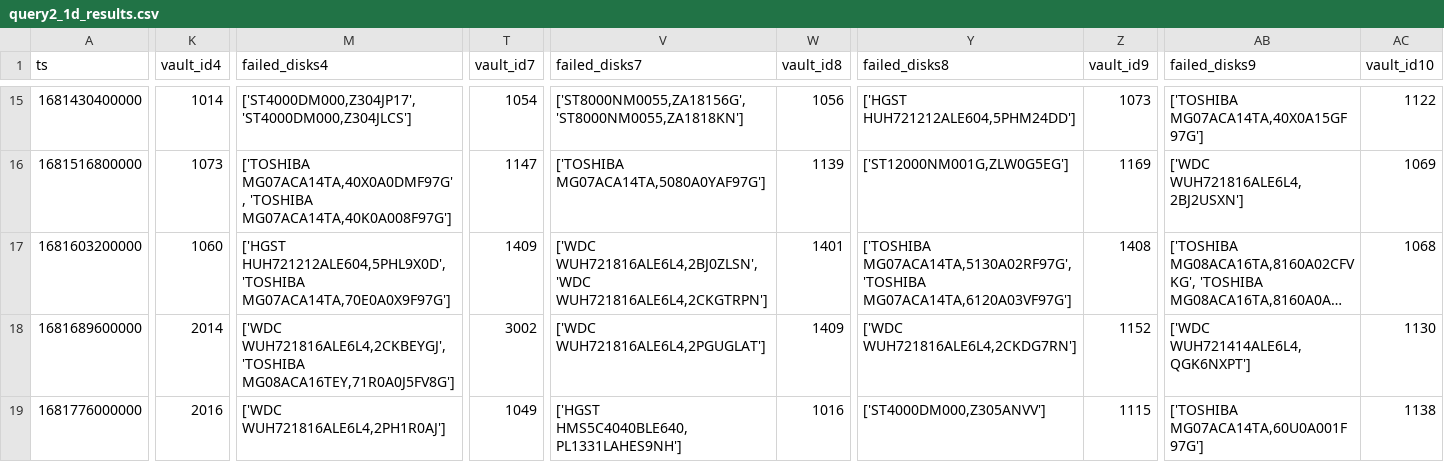
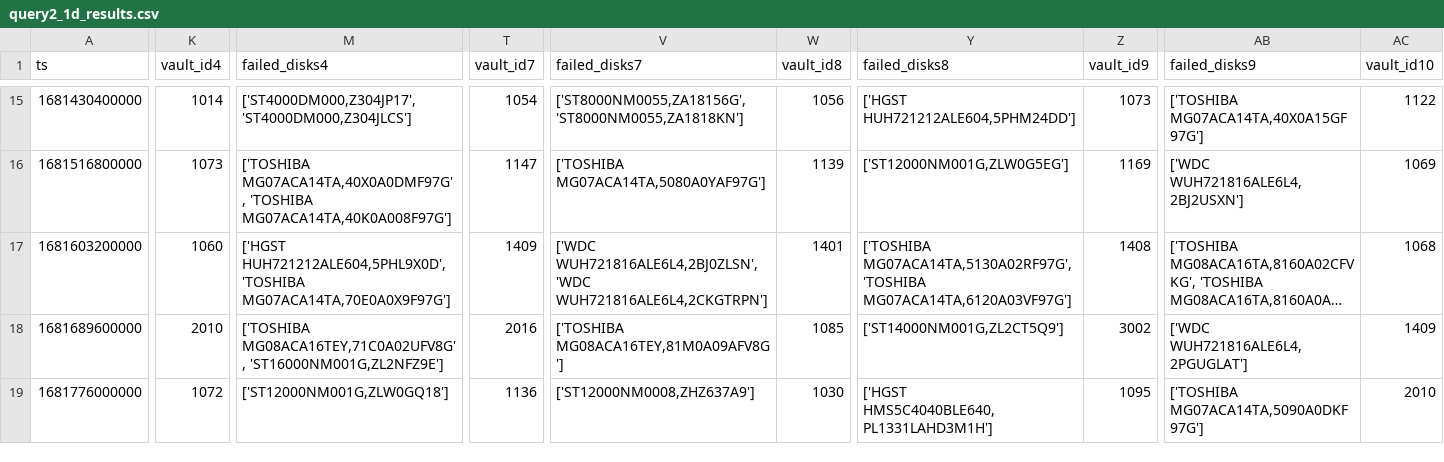
Before and after one commit to GiulioAppetito/SABD_Project_2, a CSV file: Results/query2_1d_results.csv, drawn as a sheet; only a part is shown, gaps mark what is left out; long unchanged cells end in …; the diff covers the shown part only; the diff names each change by its address in the sheet, - before the commit and + after, or states it on an @@ line.

```diff
--- a/Results/query2_1d_results.csv
+++ b/Results/query2_1d_results.csv
-K18 (vault_id4): 2014
+K18 (vault_id4): 2010
-M18 (failed_disks4): ['WDC WUH721816ALE6L4,2CKBEYGJ', 'TOSHIBA MG08ACA16TEY,71R0A0J5FV8G']
+M18 (failed_disks4): ['TOSHIBA MG08ACA16TEY,71C0A02UFV8G', 'ST16000NM001G,ZL2NFZ9E']
-T18 (vault_id7): 3002
+T18 (vault_id7): 2016
-V18 (failed_disks7): ['WDC WUH721816ALE6L4,2PGUGLAT']
+V18 (failed_disks7): ['TOSHIBA MG08ACA16TEY,81M0A09AFV8G']
-W18 (vault_id8): 1409
+W18 (vault_id8): 1085
-Y18 (failed_disks8): ['WDC WUH721816ALE6L4,2CKDG7RN']
+Y18 (failed_disks8): ['ST14000NM001G,ZL2CT5Q9']
-Z18 (vault_id9): 1152
+Z18 (vault_id9): 3002
-AB18 (failed_disks9): ['WDC WUH721414ALE6L4,QGK6NXPT']
+AB18 (failed_disks9): ['WDC WUH721816ALE6L4,2PGUGLAT']
-AC18 (vault_id10): 1130
+AC18 (vault_id10): 1409
-K19 (vault_id4): 2016
+K19 (vault_id4): 1072
-M19 (failed_disks4): ['WDC WUH721816ALE6L4,2PH1R0AJ']
+M19 (failed_disks4): ['ST12000NM001G,ZLW0GQ18']
-T19 (vault_id7): 1049
+T19 (vault_id7): 1136
-V19 (failed_disks7): ['HGST HMS5C4040BLE640,PL1331LAHES9NH']
+V19 (failed_disks7): ['ST12000NM0008,ZHZ637A9']
-W19 (vault_id8): 1016
+W19 (vault_id8): 1030
-Y19 (failed_disks8): ['ST4000DM000,Z305ANVV']
+Y19 (failed_disks8): ['HGST HMS5C4040BLE640,PL1331LAHD3M1H']
-Z19 (vault_id9): 1115
+Z19 (vault_id9): 1095
-AB19 (failed_disks9): ['TOSHIBA MG07ACA14TA,60U0A001F97G']
+AB19 (failed_disks9): ['TOSHIBA MG07ACA14TA,5090A0DKF97G']
-AC19 (vault_id10): 1138
+AC19 (vault_id10): 2010
```
Also changed, not shown: 180 edited cells elsewhere in this file, Results/query2_3d_results.csv, producer/data/first_50_rows_per_date.csv, 3 other files.
